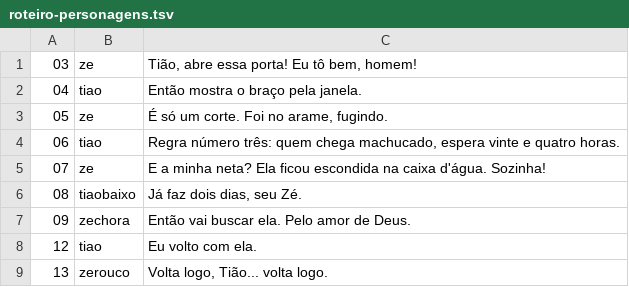
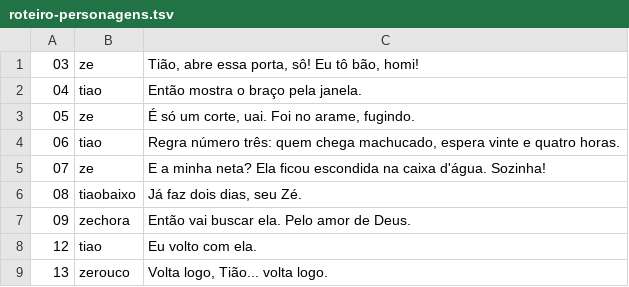
Before and after one commit to soarezga-glitch/Novo, a TSV file: videos/serie-zumbi/ep3/roteiro-personagens.tsv, drawn as a sheet.

```diff
--- a/videos/serie-zumbi/ep3/roteiro-personagens.tsv
+++ b/videos/serie-zumbi/ep3/roteiro-personagens.tsv
@@ -1,4 +1,4 @@
-03	ze	Tião, abre essa porta! Eu tô bem, homem!
+03	ze	Tião, abre essa porta, sô! Eu tô bão, homi!
 04	tiao	Então mostra o braço pela janela.
-05	ze	É só um corte. Foi no arame, fugindo.
+05	ze	É só um corte, uai. Foi no arame, fugindo.
 06	tiao	Regra número três: quem chega machucado, espera vinte e quatro horas.
```
Also changed, not shown: 26 other files.
